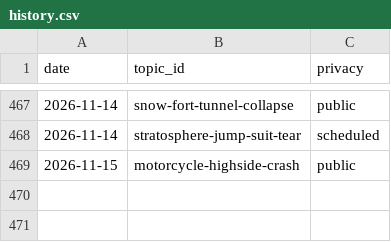
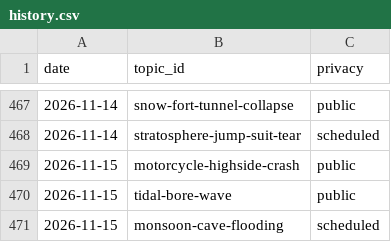
Before and after one commit to chat94534-oss/shorts-autoposter-b, a CSV file: logs/history.csv, drawn as a sheet; only a part is shown, gaps mark what is left out; the diff names each change by its address in the sheet, - before the commit and + after, or states it on an @@ line.

```diff
--- a/logs/history.csv
+++ b/logs/history.csv
+row 470: 2026-11-15 | tidal-bore-wave | public
+row 471: 2026-11-15 | monsoon-cave-flooding | scheduled
```
Also changed, not shown: 2 other files.
